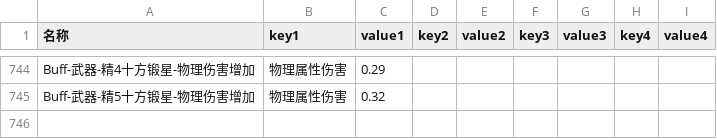
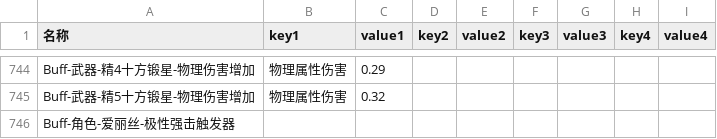
Before and after one commit to ZSim-Dev/ZSim, a CSV file: zsim/data/buff_effect.csv, drawn as a sheet; only a part is shown, gaps mark what is left out; the diff names each change by its address in the sheet, - before the commit and + after, or states it on an @@ line.

```diff
--- a/zsim/data/buff_effect.csv
+++ b/zsim/data/buff_effect.csv
+row 746: Buff-角色-爱丽丝-极性强击触发器
```
Also changed, not shown: zsim/data/激活判断.csv, zsim/data/触发判断.csv, 3 other files.
